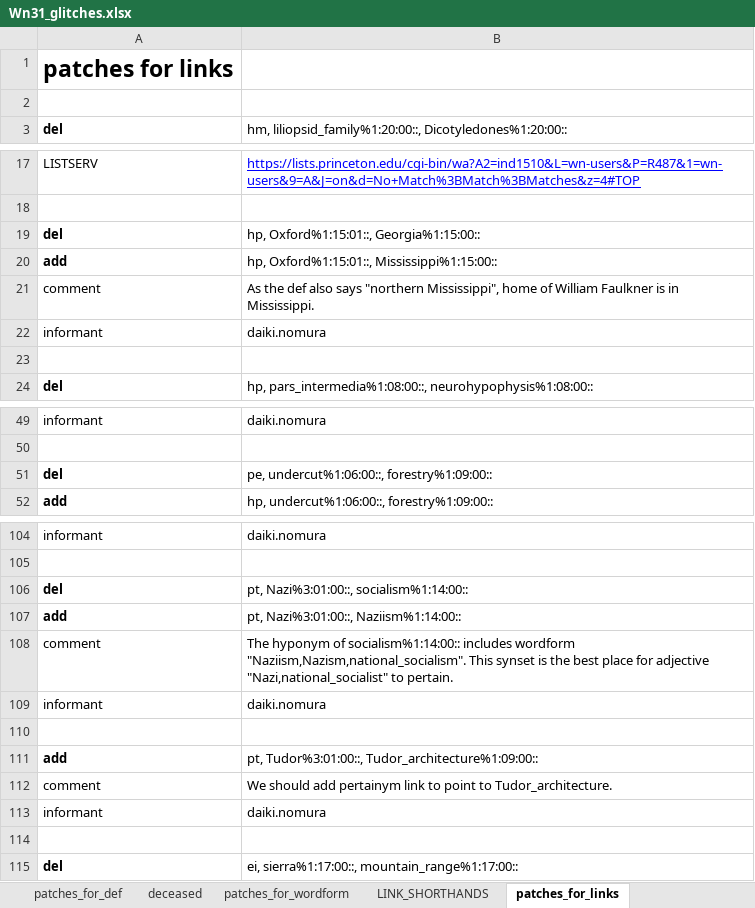
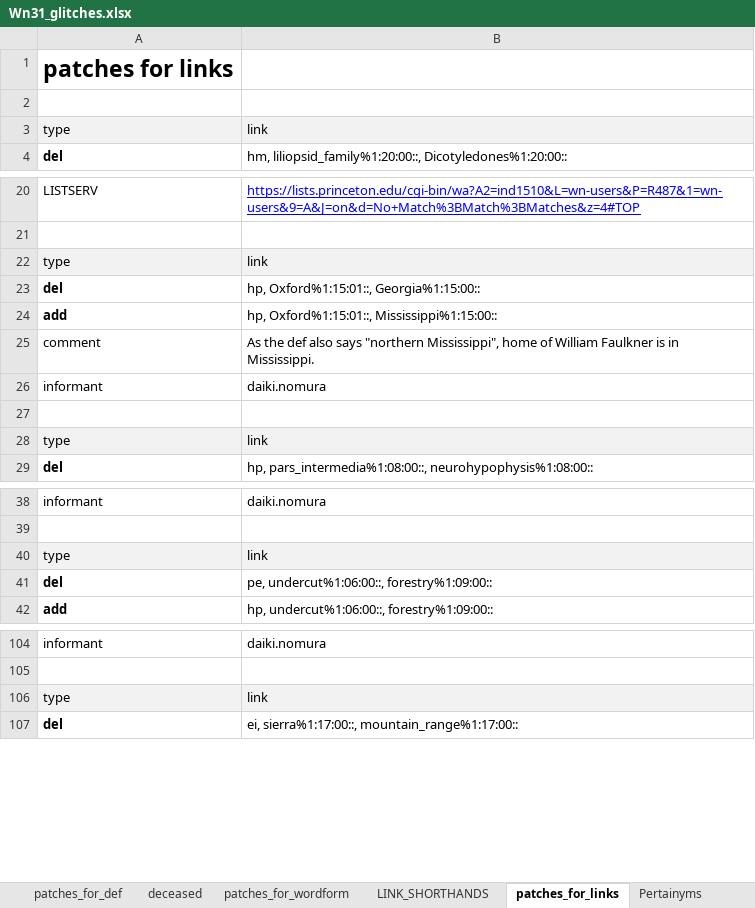
Before and after one commit to daikinomura/WordNet31_japanese_translation_base, an Excel workbook: src/Wn31_glitches.xlsx, sheet patches_for_links, drawn as a sheet; only a part is shown, gaps mark what is left out; values as stored, in another font and other column widths than the file's, no borders; removed rows and columns are numbered as before the commit, all else as after; the diff covers the shown part only; the diff names each change by its address in the sheet, - before the commit and + after, or states it on an @@ line.

```diff
--- a/src/Wn31_glitches.xlsx (sheet patches_for_links)
+++ b/src/Wn31_glitches.xlsx (sheet patches_for_links)
+sheet tab: Pertainyms
+row 3: type | link
+row 22: type | link
+row 28: type | link
+row 40: type | link
-row 106: del | pt, Nazi%3:01:00::, socialism%1:14:00::
-row 107: add | pt, Nazi%3:01:00::, Naziism%1:14:00::
-row 108: comment | The hyponym of socialism%1:14:00:: includes wordform "Naziism,Nazism,national_socialism". This synset is the best place for adjective "Nazi,national_socialist" to pertain.
-row 109: informant | daiki.nomura
-row 106: (empty)
+row 106: type | link
-A106:B106 fill: none
+A106:B106 fill: #F2F2F2
-row 111: add | pt, Tudor%3:01:00::, Tudor_architecture%1:09:00::
-row 112: comment | We should add pertainym link to point to Tudor_architecture.
-row 113: informant | daiki.nomura
-row 114: (empty)
```
Also changed, not shown: 13 added rows, 16 removed rows, 3 edited cells and cell formats elsewhere in this sheet, sheet patches_for_def, sheet patches_for_wordform, 5 other files.
